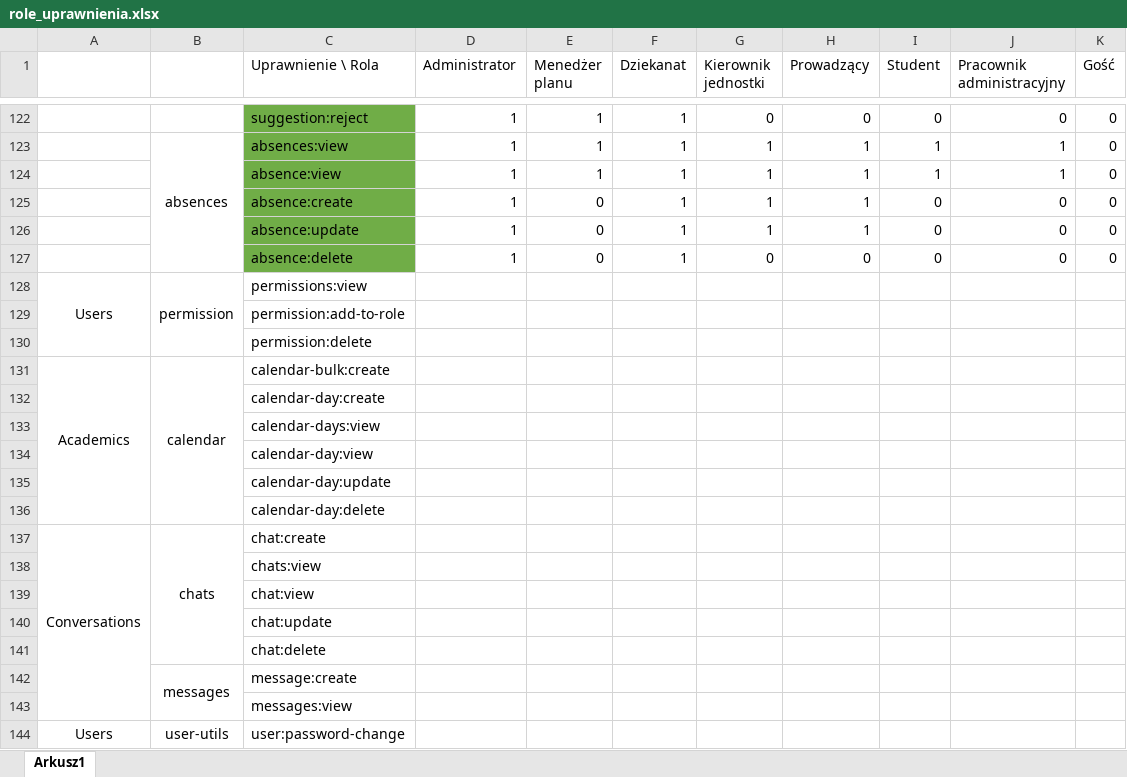
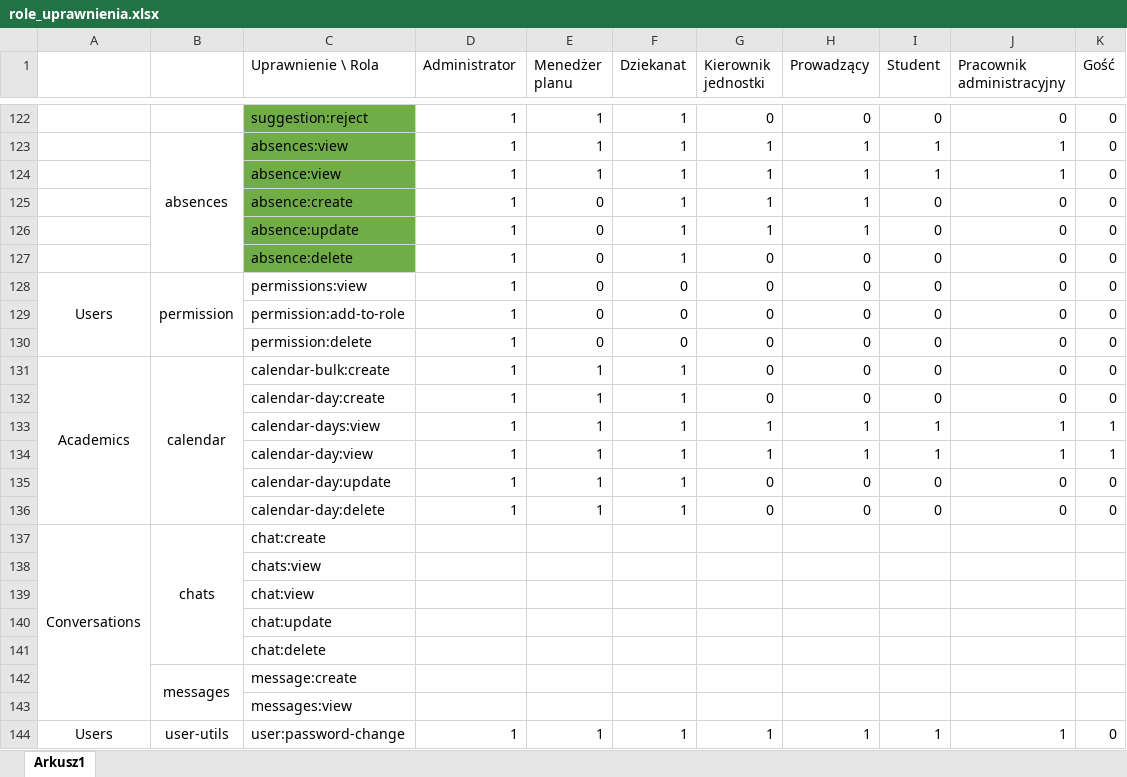
Before and after one commit to ziomciopoziomcio/Smart-University-Scheduler, an Excel workbook: helpers/db_seeder/data/role_uprawnienia.xlsx, sheet Arkusz1, drawn as a sheet; only a part is shown, gaps mark what is left out; values as stored, in another font and other column widths than the file's, no borders; the diff names each change by its address in the sheet, - before the commit and + after, or states it on an @@ line.

```diff
--- a/helpers/db_seeder/data/role_uprawnienia.xlsx (sheet Arkusz1)
+++ b/helpers/db_seeder/data/role_uprawnienia.xlsx (sheet Arkusz1)
-D128:D136 (Administrator): (empty)
+D128:D136 (Administrator): 1
-E128:E130 (Menedżer planu): (empty)
+E128:E130 (Menedżer planu): 0
-F128:F130 (Dziekanat): (empty)
+F128:F130 (Dziekanat): 0
-G128:G132 (Kierownik jednostki): (empty)
+G128:G132 (Kierownik jednostki): 0
-H128:H132 (Prowadzący): (empty)
+H128:H132 (Prowadzący): 0
-I128:I132 (Student): (empty)
+I128:I132 (Student): 0
-J128:J132 (Pracownik administracyjny): (empty)
+J128:J132 (Pracownik administracyjny): 0
-K128:K132 (Gość): (empty)
+K128:K132 (Gość): 0
-E131:E136 (Menedżer planu): (empty)
+E131:E136 (Menedżer planu): 1
-F131:F136 (Dziekanat): (empty)
+F131:F136 (Dziekanat): 1
-G133:G134 (Kierownik jednostki): (empty)
+G133:G134 (Kierownik jednostki): 1
-H133:H134 (Prowadzący): (empty)
+H133:H134 (Prowadzący): 1
-I133:I134 (Student): (empty)
+I133:I134 (Student): 1
-J133:J134 (Pracownik administracyjny): (empty)
+J133:J134 (Pracownik administracyjny): 1
-K133:K134 (Gość): (empty)
+K133:K134 (Gość): 1
-G135:G136 (Kierownik jednostki): (empty)
+G135:G136 (Kierownik jednostki): 0
-H135:H136 (Prowadzący): (empty)
+H135:H136 (Prowadzący): 0
-I135:I136 (Student): (empty)
+I135:I136 (Student): 0
-J135:J136 (Pracownik administracyjny): (empty)
+J135:J136 (Pracownik administracyjny): 0
-K135:K136 (Gość): (empty)
+K135:K136 (Gość): 0
-D144 (Administrator): (empty)
+D144 (Administrator): 1
-E144 (Menedżer planu): (empty)
+E144 (Menedżer planu): 1
-F144 (Dziekanat): (empty)
+F144 (Dziekanat): 1
-G144 (Kierownik jednostki): (empty)
+G144 (Kierownik jednostki): 1
-H144 (Prowadzący): (empty)
+H144 (Prowadzący): 1
-I144 (Student): (empty)
+I144 (Student): 1
-J144 (Pracownik administracyjny): (empty)
+J144 (Pracownik administracyjny): 1
-K144 (Gość): (empty)
+K144 (Gość): 0
```
Also changed, not shown: 2 other files.
